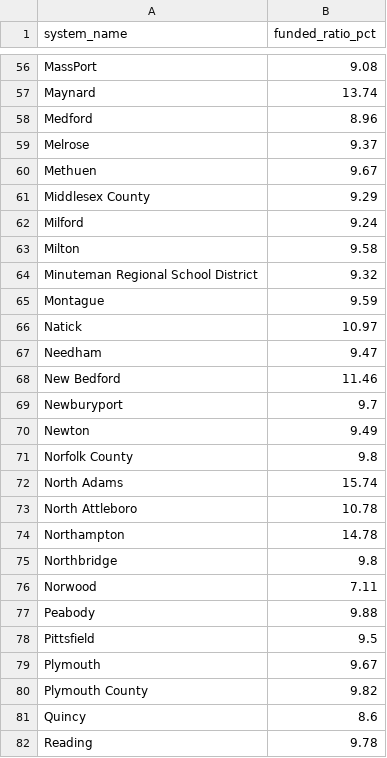
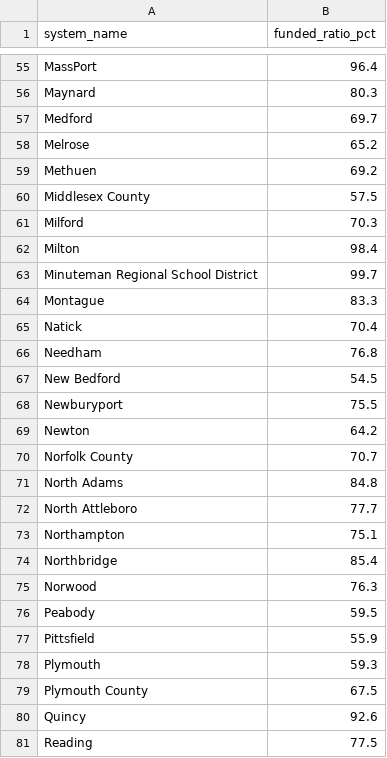
Before and after one commit to bluepenguin1234/civica, a CSV file: data/bulk/perac_funded_ratios_2024.csv, drawn as a sheet; only a part is shown, gaps mark what is left out; addresses are those after the commit; the diff covers the shown part only; the diff names each change by its address in the sheet, - before the commit and + after, or states it on an @@ line.

```diff
--- a/data/bulk/perac_funded_ratios_2024.csv
+++ b/data/bulk/perac_funded_ratios_2024.csv
-B55 (funded_ratio_pct): 9.08
+B55 (funded_ratio_pct): 96.4
-B56 (funded_ratio_pct): 13.74
+B56 (funded_ratio_pct): 80.3
-B57 (funded_ratio_pct): 8.96
+B57 (funded_ratio_pct): 69.7
-B58 (funded_ratio_pct): 9.37
+B58 (funded_ratio_pct): 65.2
-B59 (funded_ratio_pct): 9.67
+B59 (funded_ratio_pct): 69.2
-B60 (funded_ratio_pct): 9.29
+B60 (funded_ratio_pct): 57.5
-B61 (funded_ratio_pct): 9.24
+B61 (funded_ratio_pct): 70.3
-B62 (funded_ratio_pct): 9.58
+B62 (funded_ratio_pct): 98.4
-B63 (funded_ratio_pct): 9.32
+B63 (funded_ratio_pct): 99.7
-B64 (funded_ratio_pct): 9.59
+B64 (funded_ratio_pct): 83.3
-B65 (funded_ratio_pct): 10.97
+B65 (funded_ratio_pct): 70.4
-B66 (funded_ratio_pct): 9.47
+B66 (funded_ratio_pct): 76.8
-B67 (funded_ratio_pct): 11.46
+B67 (funded_ratio_pct): 54.5
-B68 (funded_ratio_pct): 9.7
+B68 (funded_ratio_pct): 75.5
-B69 (funded_ratio_pct): 9.49
+B69 (funded_ratio_pct): 64.2
-B70 (funded_ratio_pct): 9.8
+B70 (funded_ratio_pct): 70.7
-B71 (funded_ratio_pct): 15.74
+B71 (funded_ratio_pct): 84.8
-B72 (funded_ratio_pct): 10.78
+B72 (funded_ratio_pct): 77.7
-B73 (funded_ratio_pct): 14.78
+B73 (funded_ratio_pct): 75.1
-B74 (funded_ratio_pct): 9.8
+B74 (funded_ratio_pct): 85.4
-B75 (funded_ratio_pct): 7.11
+B75 (funded_ratio_pct): 76.3
-B76 (funded_ratio_pct): 9.88
+B76 (funded_ratio_pct): 59.5
-B77 (funded_ratio_pct): 9.5
+B77 (funded_ratio_pct): 55.9
-B78 (funded_ratio_pct): 9.67
+B78 (funded_ratio_pct): 59.3
-B79 (funded_ratio_pct): 9.82
+B79 (funded_ratio_pct): 67.5
-B80 (funded_ratio_pct): 8.6
+B80 (funded_ratio_pct): 92.6
-B81 (funded_ratio_pct): 9.78
+B81 (funded_ratio_pct): 77.5
```
Also changed, not shown: 2 added rows, 3 removed rows and 75 edited cells elsewhere in this file, data/towns.csv, 4 other files.
